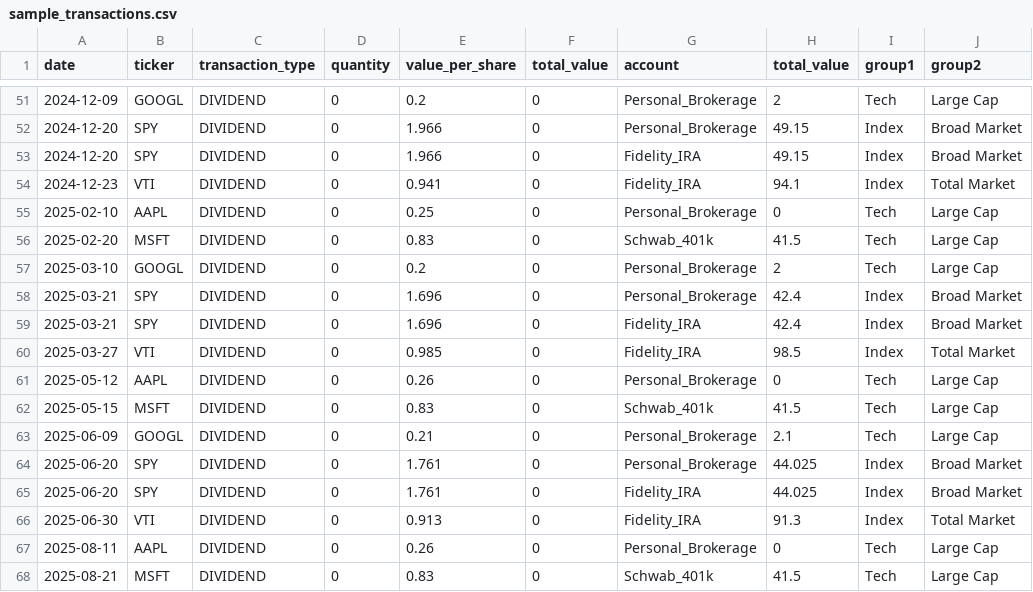
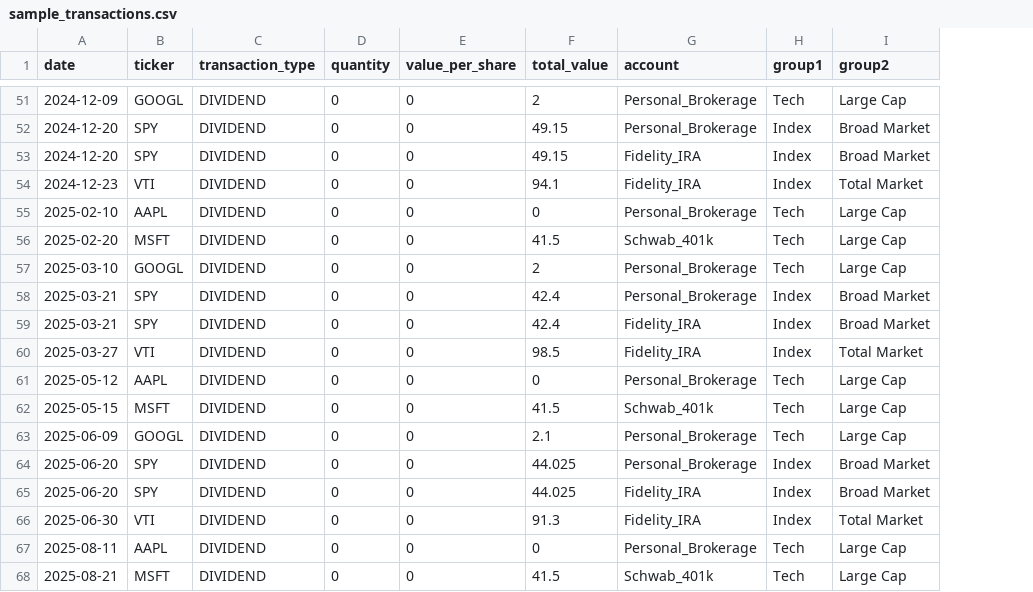
Before and after one commit to qwertytam/boglebench, a CSV file: boglebench/templates/sample_transactions.csv, drawn as a sheet; only a part is shown, gaps mark what is left out; removed rows and columns are numbered as before the commit, all else as after; the diff covers the shown part only; the diff names each change by its address in the sheet, - before the commit and + after, or states it on an @@ line.

```diff
--- a/boglebench/templates/sample_transactions.csv
+++ b/boglebench/templates/sample_transactions.csv
-column H (total_value), rows 51-68: 2 | 49.15 | 49.15 | 94.1 | 0 | 41.5 | 2 | 42.4 | 42.4 | 98.5 | 0 | 41.5 | 2.1 | 44.025 | 44.025 | 91.3 | 0 | 41.5
-E51 (value_per_share): 0.2
+E51 (value_per_share): 0
-F51 (total_value): 0
+F51 (total_value): 2
-E52:E53 (value_per_share): 1.966
+E52:E53 (value_per_share): 0
-F52:F53 (total_value): 0
+F52:F53 (total_value): 49.15
-E54 (value_per_share): 0.941
+E54 (value_per_share): 0
-F54 (total_value): 0
+F54 (total_value): 94.1
-E55 (value_per_share): 0.25
+E55 (value_per_share): 0
-E56 (value_per_share): 0.83
+E56 (value_per_share): 0
-F56 (total_value): 0
+F56 (total_value): 41.5
-E57 (value_per_share): 0.2
+E57 (value_per_share): 0
-F57 (total_value): 0
+F57 (total_value): 2
-E58:E59 (value_per_share): 1.696
+E58:E59 (value_per_share): 0
-F58:F59 (total_value): 0
+F58:F59 (total_value): 42.4
-E60 (value_per_share): 0.985
+E60 (value_per_share): 0
-F60 (total_value): 0
+F60 (total_value): 98.5
-E61 (value_per_share): 0.26
+E61 (value_per_share): 0
-E62 (value_per_share): 0.83
+E62 (value_per_share): 0
-F62 (total_value): 0
+F62 (total_value): 41.5
-E63 (value_per_share): 0.21
+E63 (value_per_share): 0
-F63 (total_value): 0
+F63 (total_value): 2.1
-E64:E65 (value_per_share): 1.761
+E64:E65 (value_per_share): 0
-F64:F65 (total_value): 0
+F64:F65 (total_value): 44.025
-E66 (value_per_share): 0.913
+E66 (value_per_share): 0
-F66 (total_value): 0
+F66 (total_value): 91.3
-E67 (value_per_share): 0.26
+E67 (value_per_share): 0
-E68 (value_per_share): 0.83
+E68 (value_per_share): 0
-F68 (total_value): 0
+F68 (total_value): 41.5
```
Also changed, not shown: 1 added row, 1 removed row and 74 edited cells elsewhere in this file.
